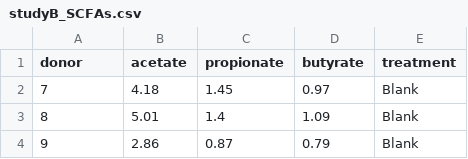
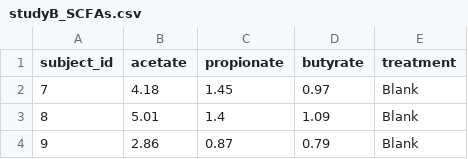
Before and after one commit to Gibbons-Lab/scfa_predictions, a CSV file: data/studyB_SCFAs.csv, drawn as a sheet; only a part is shown.

```diff
--- a/data/studyB_SCFAs.csv
+++ b/data/studyB_SCFAs.csv
@@ -1,2 +1,2 @@
-donor,acetate,propionate,butyrate,treatment
+subject_id,acetate,propionate,butyrate,treatment
 7,4.18,1.45,0.97,Blank
```
Also changed, not shown: 2 other files.
